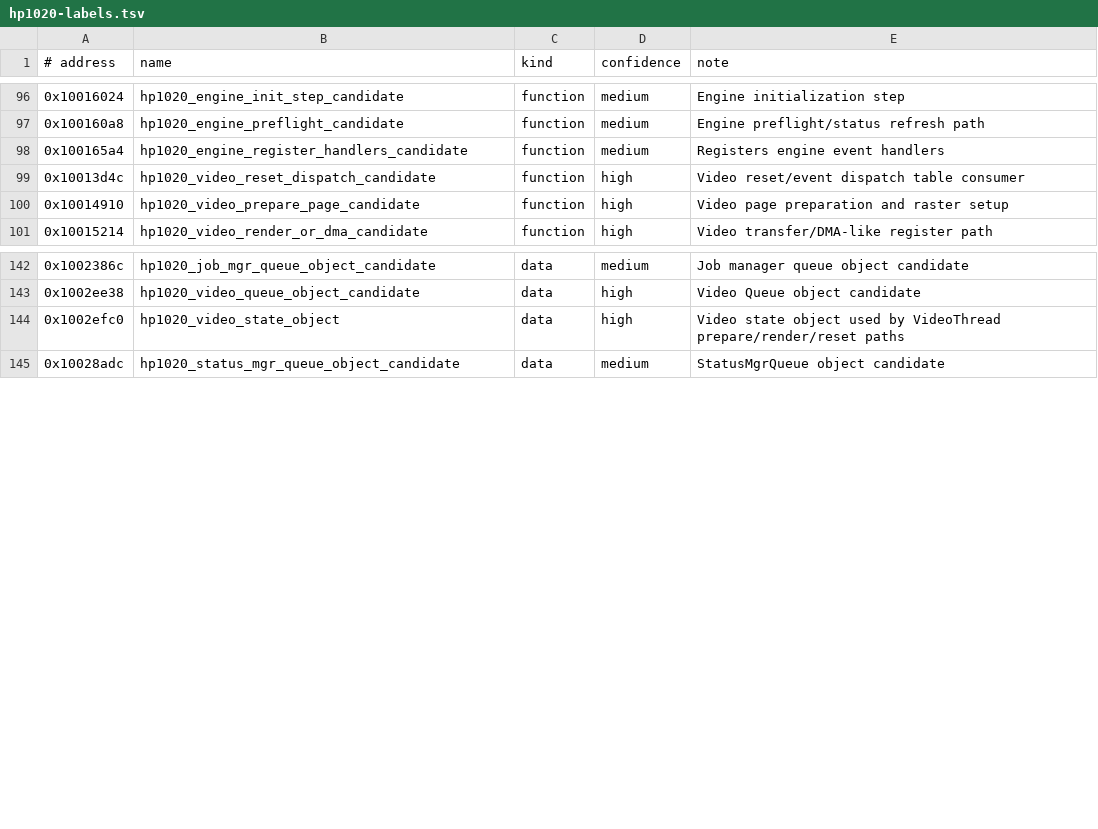
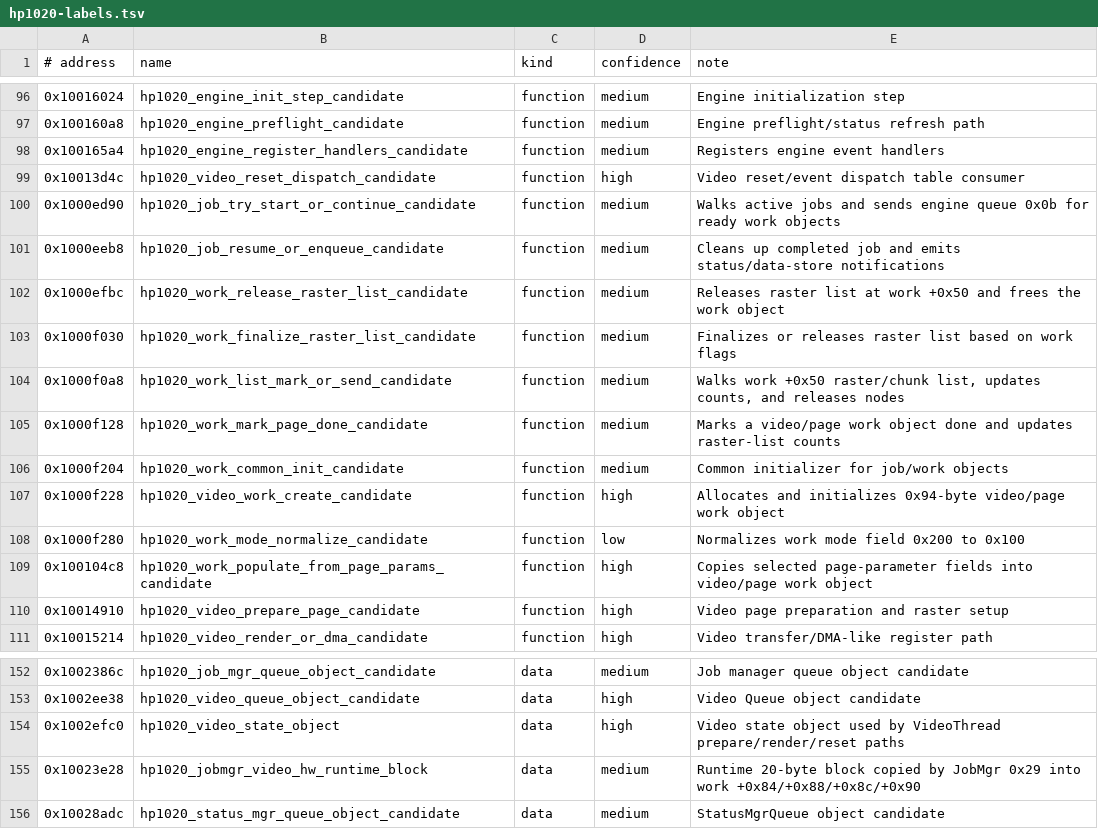
Before and after one commit to shahaayush1999/hp-laserjet-1020-plus-macos, a TSV file: analysis/symbols/hp1020-labels.tsv, drawn as a sheet; only a part is shown, gaps mark what is left out.

Commit message:
Map video work object

```diff
--- a/analysis/symbols/hp1020-labels.tsv
+++ b/analysis/symbols/hp1020-labels.tsv
@@ -99,2 +99,12 @@
 0x10013d4c	hp1020_video_reset_dispatch_candidate	function	high	Video reset/event dispatch table consumer
+0x1000ed90	hp1020_job_try_start_or_continue_candidate	function	medium	Walks active jobs and sends engine queue 0x0b for ready work objects
+0x1000eeb8	hp1020_job_resume_or_enqueue_candidate	function	medium	Cleans up completed job and emits status/data-store notifications
+0x1000efbc	hp1020_work_release_raster_list_candidate	function	medium	Releases raster list at work +0x50 and frees the work object
+0x1000f030	hp1020_work_finalize_raster_list_candidate	function	medium	Finalizes or releases raster list based on work flags
+0x1000f0a8	hp1020_work_list_mark_or_send_candidate	function	medium	Walks work +0x50 raster/chunk list, updates counts, and releases nodes
+0x1000f128	hp1020_work_mark_page_done_candidate	function	medium	Marks a video/page work object done and updates raster-list counts
+0x1000f204	hp1020_work_common_init_candidate	function	medium	Common initializer for job/work objects
+0x1000f228	hp1020_video_work_create_candidate	function	high	Allocates and initializes 0x94-byte video/page work object
+0x1000f280	hp1020_work_mode_normalize_candidate	function	low	Normalizes work mode field 0x200 to 0x100
+0x100104c8	hp1020_work_populate_from_page_params_candidate	function	high	Copies selected page-parameter fields into video/page work object
 0x10014910	hp1020_video_prepare_page_candidate	function	high	Video page preparation and raster setup
@@ -144,2 +154,3 @@
 0x1002efc0	hp1020_video_state_object	data	high	Video state object used by VideoThread prepare/render/reset paths
+0x10023e28	hp1020_jobmgr_video_hw_runtime_block	data	medium	Runtime 20-byte block copied by JobMgr 0x29 into work +0x84/+0x88/+0x8c/+0x90
 0x10028adc	hp1020_status_mgr_queue_object_candidate	data	medium	StatusMgrQueue object candidate
```
Also changed, not shown: 27 other files.
